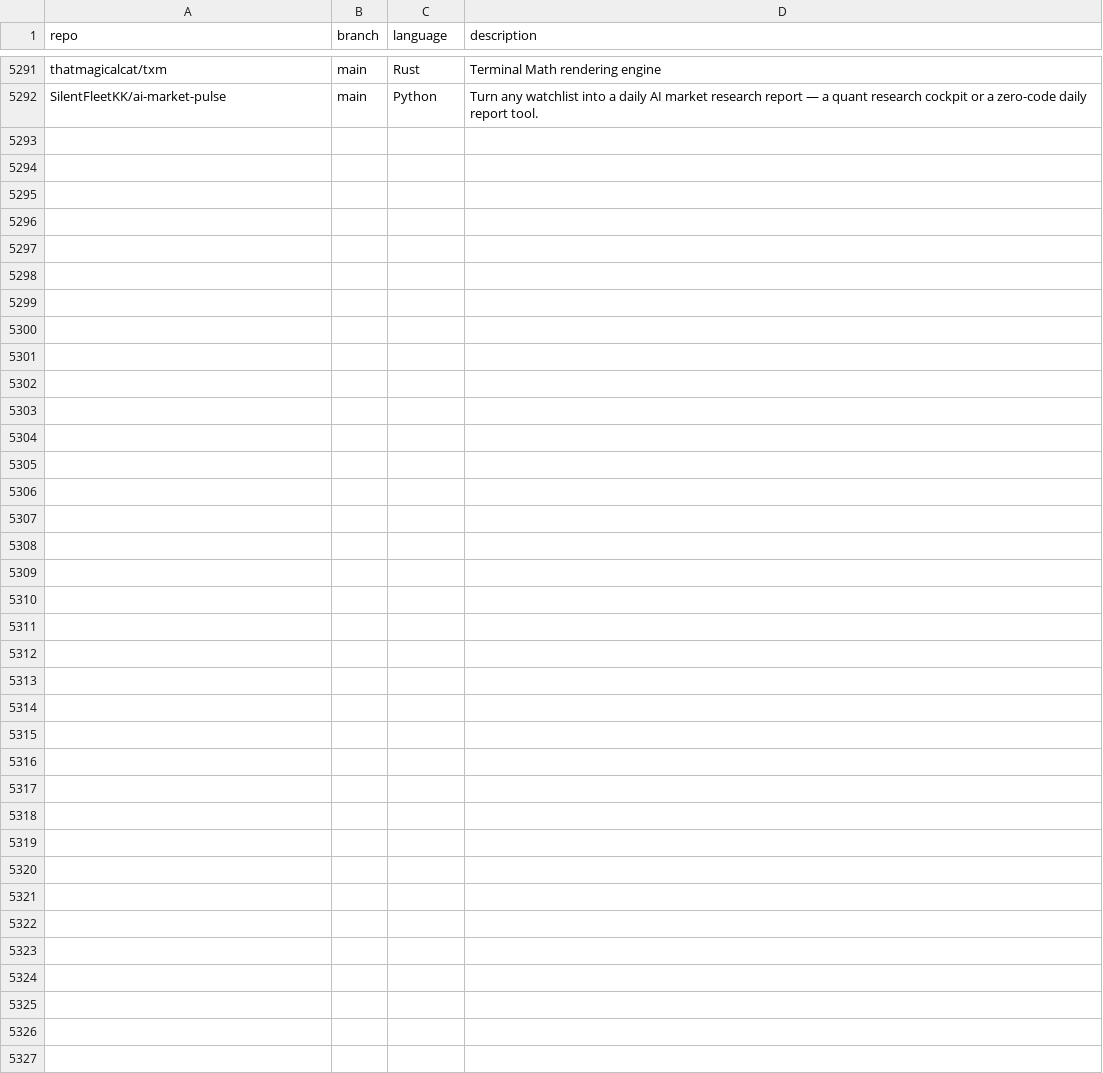
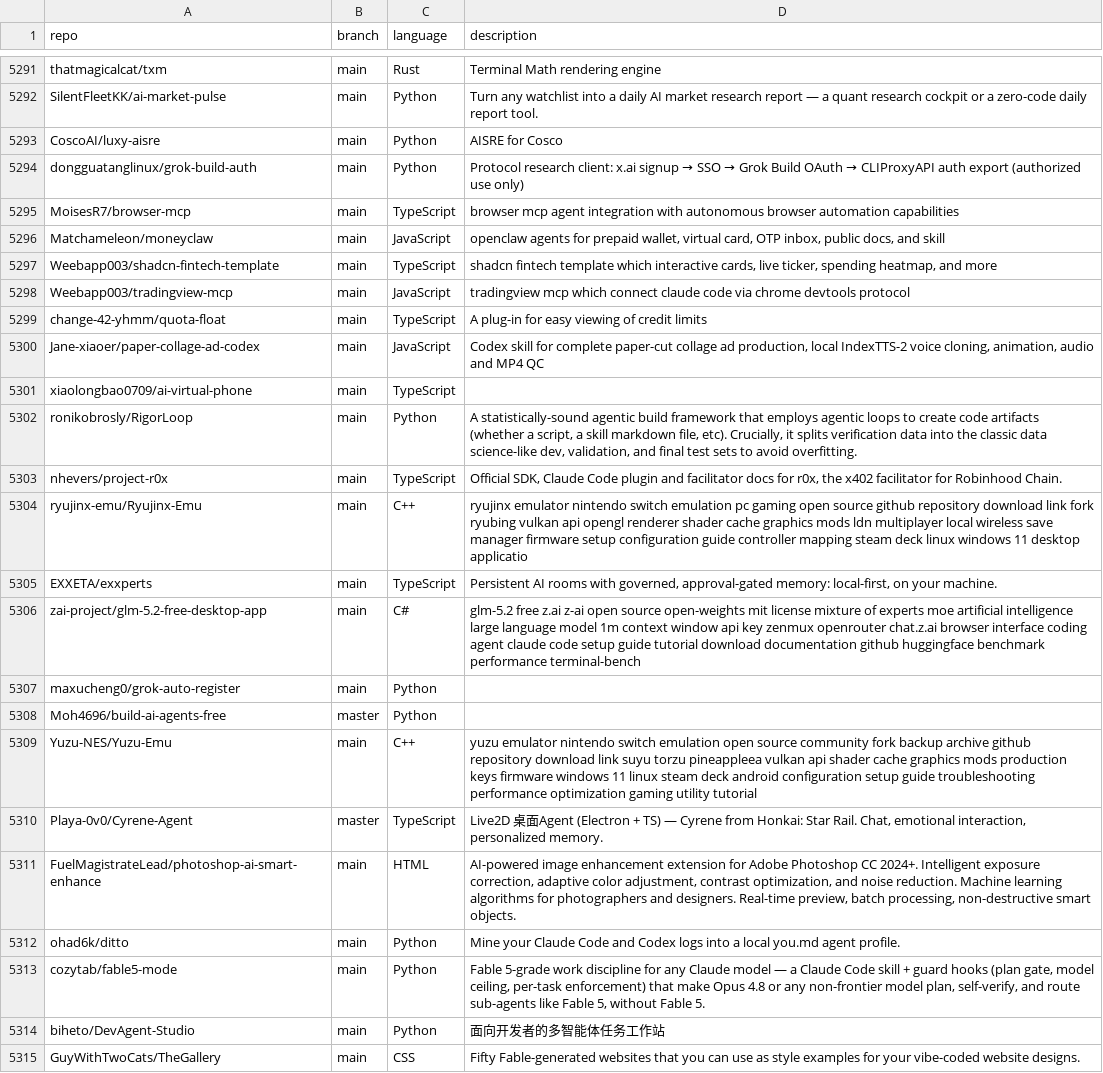
Before and after one commit to hedashuaibi/ct-githubtree-fbf8a93b, a CSV file: _data/repositories.csv, drawn as a sheet; only a part is shown, gaps mark what is left out; the diff names each change by its address in the sheet, - before the commit and + after, or states it on an @@ line.

Commit message:
chore: added 23 new repos

```diff
--- a/_data/repositories.csv
+++ b/_data/repositories.csv
+row 5293: CoscoAI/luxy-aisre | main | Python | AISRE for Cosco
+row 5294: dongguatanglinux/grok-build-auth | main | Python | Protocol research client: x.ai signup → SSO → Grok Build OAuth → CLIProxyAPI auth export (authorized use only)
+row 5295: MoisesR7/browser-mcp | main | TypeScript | browser mcp agent integration with autonomous browser automation capabilities
+row 5296: Matchameleon/moneyclaw | main | JavaScript | openclaw agents for prepaid wallet, virtual card, OTP inbox, public docs, and skill
+row 5297: Weebapp003/shadcn-fintech-template | main | TypeScript | shadcn fintech template which interactive cards, live ticker, spending heatmap, and more
+row 5298: Weebapp003/tradingview-mcp | main | JavaScript | tradingview mcp which connect claude code via chrome devtools protocol
+row 5299: change-42-yhmm/quota-float | main | TypeScript | A plug-in for easy viewing of credit limits
+row 5300: Jane-xiaoer/paper-collage-ad-codex | main | JavaScript | Codex skill for complete paper-cut collage ad production, local IndexTTS-2 voice cloning, animation, audio and MP4 QC
+row 5301: xiaolongbao0709/ai-virtual-phone | main | TypeScript
+row 5302: ronikobrosly/RigorLoop | main | Python | A statistically-sound agentic build framework that employs agentic loops to create code artifacts (whether a script, a skill markdown file, etc). Crucially, it splits verification data into the classic data science-like dev, validation, and final test sets to avoid overfitting.
+row 5303: nhevers/project-r0x | main | TypeScript | Official SDK, Claude Code plugin and facilitator docs for r0x, the x402 facilitator for Robinhood Chain.
+row 5304: ryujinx-emu/Ryujinx-Emu | main | C++ | ryujinx emulator nintendo switch emulation pc gaming open source github repository download link fork ryubing vulkan api opengl renderer shader cache graphics mods ldn multiplayer local wireless save manager firmware setup configuration guide controller mapping steam deck linux windows 11 desktop applicatio
+row 5305: EXXETA/exxperts | main | TypeScript | Persistent AI rooms with governed, approval-gated memory: local-first, on your machine.
+row 5306: zai-project/glm-5.2-free-desktop-app | main | C# | glm-5.2 free z.ai z-ai open source open-weights mit license mixture of experts moe artificial intelligence large language model 1m context window api key zenmux openrouter chat.z.ai browser interface coding agent claude code setup guide tutorial download documentation github huggingface benchmark performance terminal-bench
+row 5307: maxucheng0/grok-auto-register | main | Python
+row 5308: Moh4696/build-ai-agents-free | master | Python
+row 5309: Yuzu-NES/Yuzu-Emu | main | C++ | yuzu emulator nintendo switch emulation open source community fork backup archive github repository download link suyu torzu pineappleea vulkan api shader cache graphics mods production keys firmware windows 11 linux steam deck android configuration setup guide troubleshooting performance optimization gaming utility tutorial
+row 5310: Playa-0v0/Cyrene-Agent | master | TypeScript | Live2D 桌面Agent (Electron + TS) — Cyrene from Honkai: Star Rail. Chat, emotional interaction, personalized memory.
+row 5311: FuelMagistrateLead/photoshop-ai-smart-enhance | main | HTML | AI-powered image enhancement extension for Adobe Photoshop CC 2024+. Intelligent exposure correction, adaptive color adjustment, contrast optimization, and noise reduction. Machine learning algorithms for photographers and designers. Real-time preview, batch processing, non-destructive smart objects.
+row 5312: ohad6k/ditto | main | Python | Mine your Claude Code and Codex logs into a local you.md agent profile.
+row 5313: cozytab/fable5-mode | main | Python | Fable 5-grade work discipline for any Claude model — a Claude Code skill + guard hooks (plan gate, model ceiling, per-task enforcement) that make Opus 4.8 or any non-frontier model plan, self-verify, and route sub-agents like Fable 5, without Fable 5.
+row 5314: biheto/DevAgent-Studio | main | Python | 面向开发者的多智能体任务工作站
+row 5315: GuyWithTwoCats/TheGallery | main | CSS | Fifty Fable-generated websites that you can use as style examples for your vibe-coded website designs.
```
